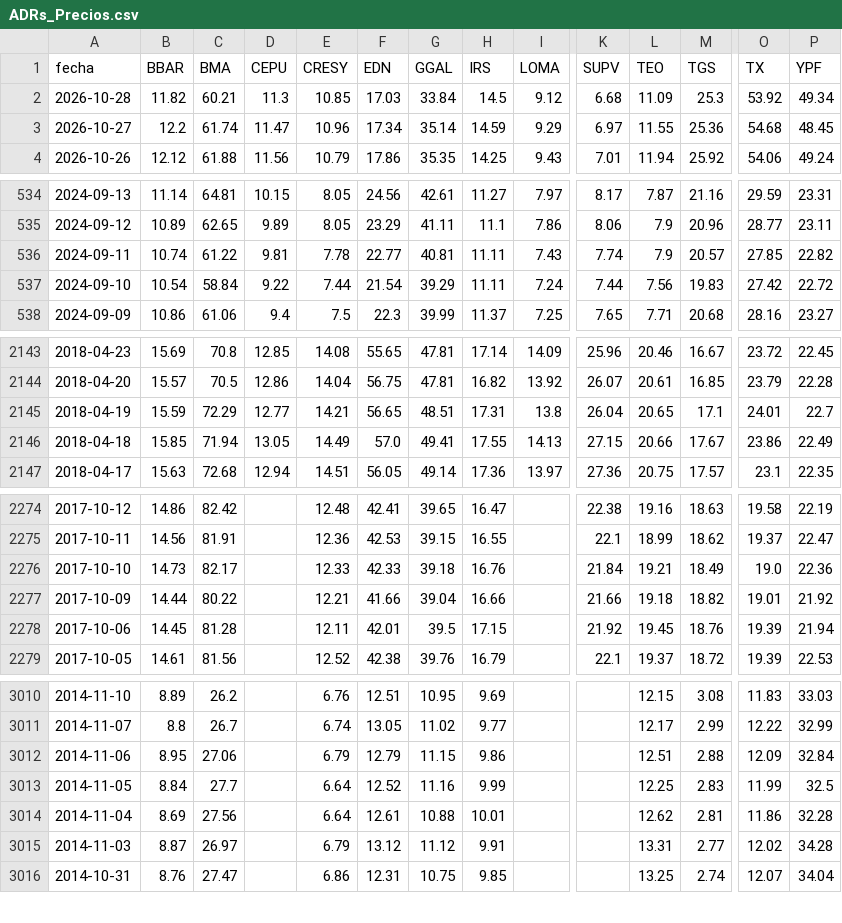
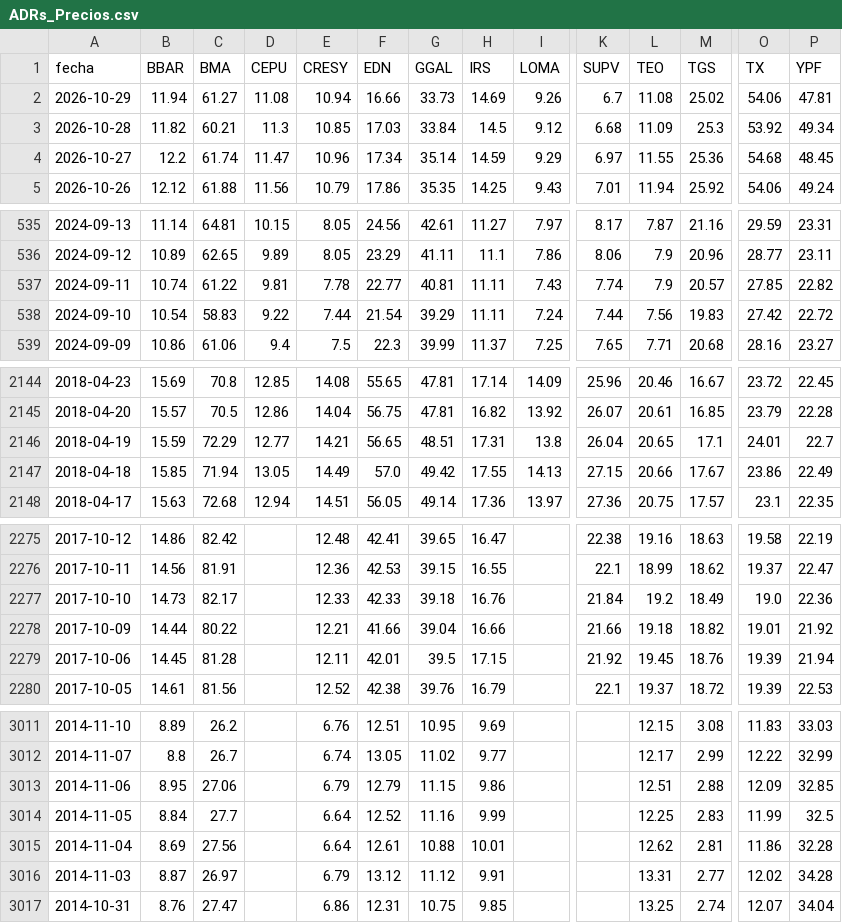
Before and after one commit to jesusrobles824/Automatizacion-descarga-bases-de-datos-Python, a CSV file: ADRs_Precios.csv, drawn as a sheet; only a part is shown, gaps mark what is left out; addresses are those after the commit; rows hold the shown columns only; the diff covers the shown part only; the diff names each change by its address in the sheet, - before the commit and + after, or states it on an @@ line.

```diff
--- a/ADRs_Precios.csv
+++ b/ADRs_Precios.csv
+row 2: 2026-10-29 | 11.94 | 61.27 | 11.08 | 10.94 | 16.66 | 33.73 | 14.69 | 9.26 | 6.7 | 11.08 | 25.02 | 54.06 | 47.81
-C538 (BMA): 58.84
+C538 (BMA): 58.83
-G2147 (GGAL): 49.41
+G2147 (GGAL): 49.42
-L2277 (TEO): 19.21
+L2277 (TEO): 19.2
-P3013 (YPF): 32.84
+P3013 (YPF): 32.85
```
Also changed, not shown: 1 edited cell elsewhere in this file, ADRs_variacion_porcentual_diaria.csv, Principales_Tasas_de_Interés_de_Mercado.csv, 7 other files.
